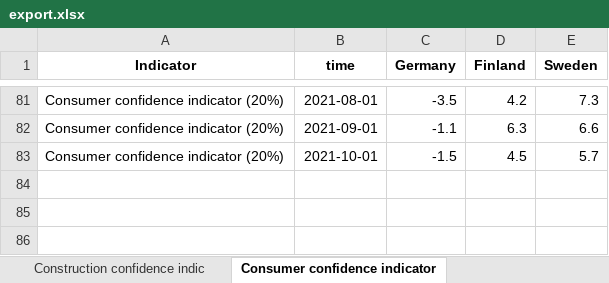
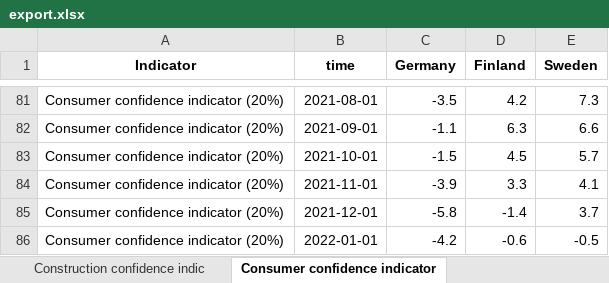
Before and after one commit to robonomist/robonomistClient, an Excel workbook: man/figures/export.xlsx, sheet Consumer confidence indicator, drawn as a sheet; only a part is shown, gaps mark what is left out; values as stored, in another font and other column widths than the file's, no borders; the diff names each change by its address in the sheet, - before the commit and + after, or states it on an @@ line.

```diff
--- a/man/figures/export.xlsx (sheet Consumer confidence indicator)
+++ b/man/figures/export.xlsx (sheet Consumer confidence indicator)
+row 84: Consumer confidence indicator (20%) | 2021-11-01 | -3.9 | 3.3 | 4.1
+row 85: Consumer confidence indicator (20%) | 2021-12-01 | -5.8 | -1.4 | 3.7
+row 86: Consumer confidence indicator (20%) | 2022-01-01 | -4.2 | -0.6 | -0.5
```
Also changed, not shown: sheet The Employment expectations i, sheet The Economic sentiment indica, sheet Services confidence indicator, sheet Industrial confidence indicat, sheet Construction confidence indic, sheet Retail trade confidence indic, 2 other files.
